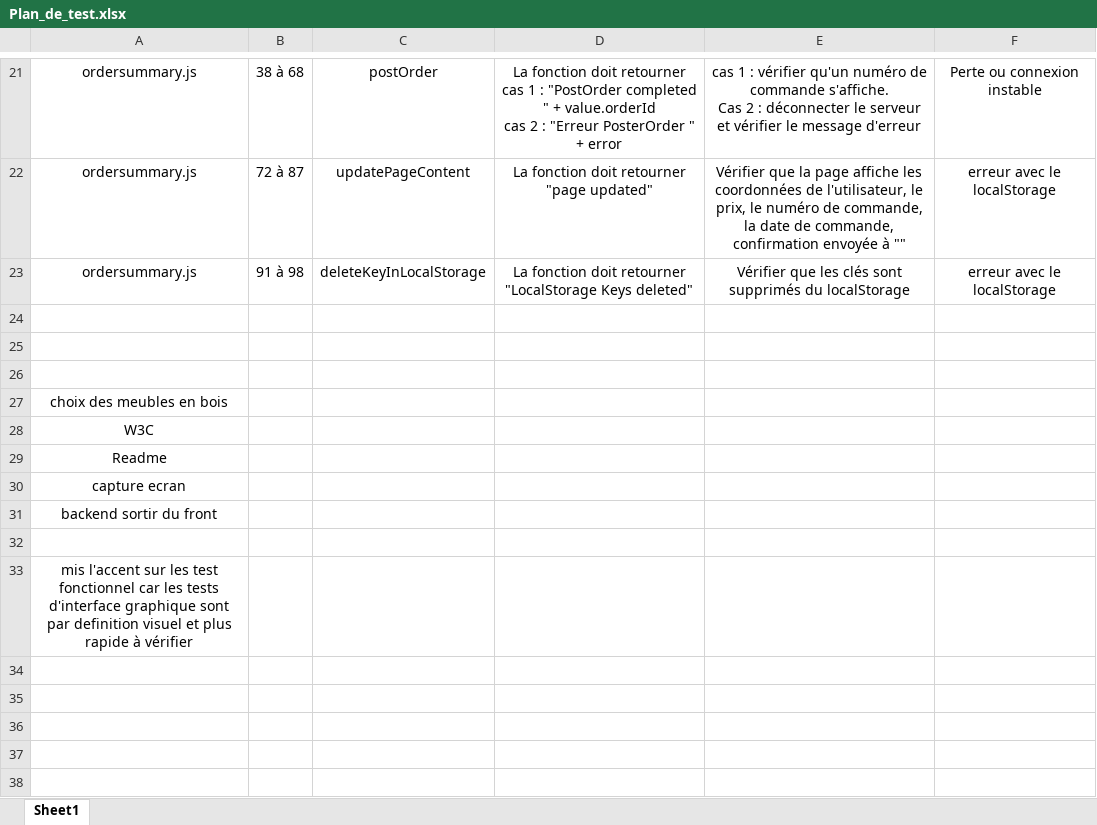
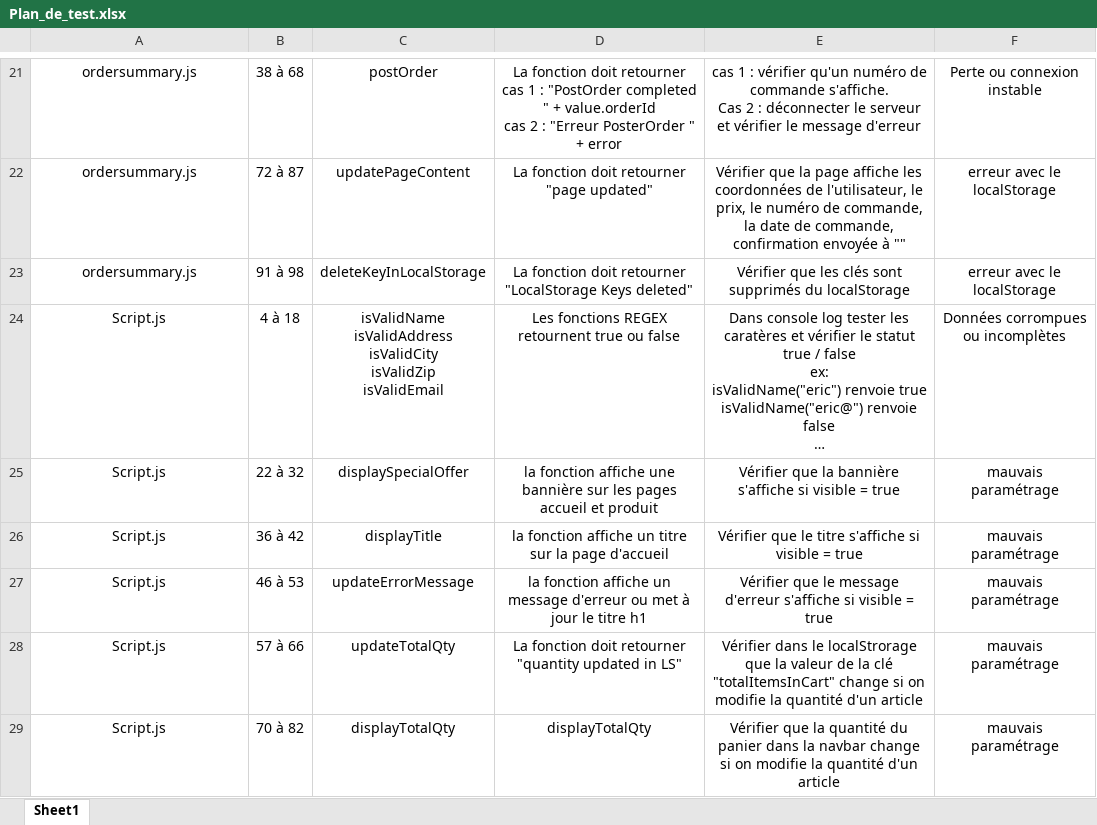
Before and after one commit to Ericwebdev10/ericgautier_5_27052021, an Excel workbook: Plan_de_test.xlsx, sheet Sheet1, drawn as a sheet; only a part is shown, gaps mark what is left out; values as stored, in another font and other column widths than the file's, no borders; removed rows and columns are numbered as before the commit, all else as after; ↵ is a line break in a cell; the diff names each change by its address in the sheet, - before the commit and + after, or states it on an @@ line.

Commit message:
Test plan completed

```diff
--- a/Plan_de_test.xlsx (sheet Sheet1)
+++ b/Plan_de_test.xlsx (sheet Sheet1)
-row 24: (empty)
+row 24: Script.js | 4 à 18 | isValidName ↵ isValidAddress ↵ isValidCity ↵ isValidZip ↵ isValidEmail | Les fonctions REGEX retournent true ou false | Dans console log tester les caratères et vérifier le statut true / false ↵ ex: ↵ isValidName("eric") renvoie true ↵ isValidName("eric@") renvoie false ↵ … | Données corrompues ou incomplètes
-row 25: (empty)
+row 25: Script.js | 22 à 32 | displaySpecialOffer | la fonction affiche une bannière sur les pages accueil et produit | Vérifier que la bannière s'affiche si visible = true | mauvais paramétrage
-row 26: (empty)
+row 26: Script.js | 36 à 42 | displayTitle | la fonction affiche un titre sur la page d'accueil | Vérifier que le titre s'affiche si visible = true | mauvais paramétrage
-row 27: choix des meubles en bois
-row 28: W3C
-row 29: Readme
-row 30: capture ecran
-row 31: backend sortir du front
-row 27: (empty)
+row 27: Script.js | 46 à 53 | updateErrorMessage | la fonction affiche un message d'erreur ou met à jour le titre h1 | Vérifier que le message d'erreur s'affiche si visible = true | mauvais paramétrage
-row 33: mis l'accent sur les test fonctionnel car les tests d'interface graphique sont par definition visuel et plus rapide à vérifier
+row 28: Script.js | 57 à 66 | updateTotalQty | La fonction doit retourner "quantity updated in LS" | Vérifier dans le localStrorage que la valeur de la clé "totalItemsInCart" change si on modifie la quantité d'un article | mauvais paramétrage
+row 29: Script.js | 70 à 82 | displayTotalQty | displayTotalQty | Vérifier que la quantité du panier dans la navbar change si on modifie la quantité d'un article | mauvais paramétrage
```
Also changed, not shown: 10 other files.
